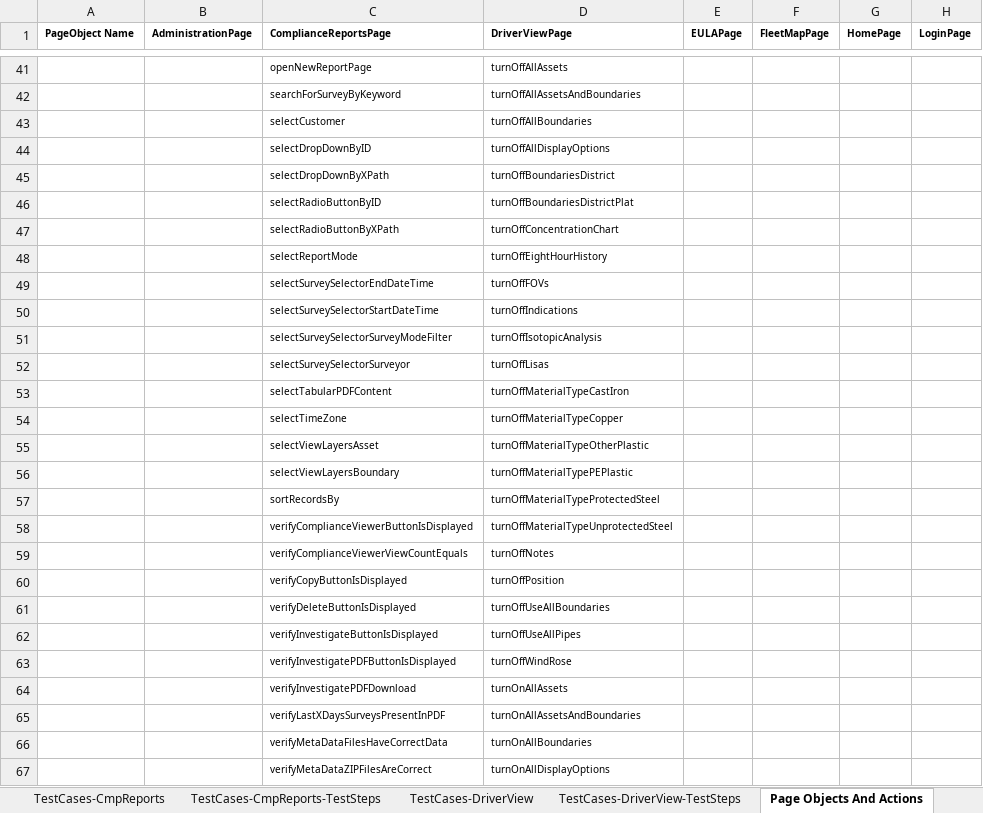
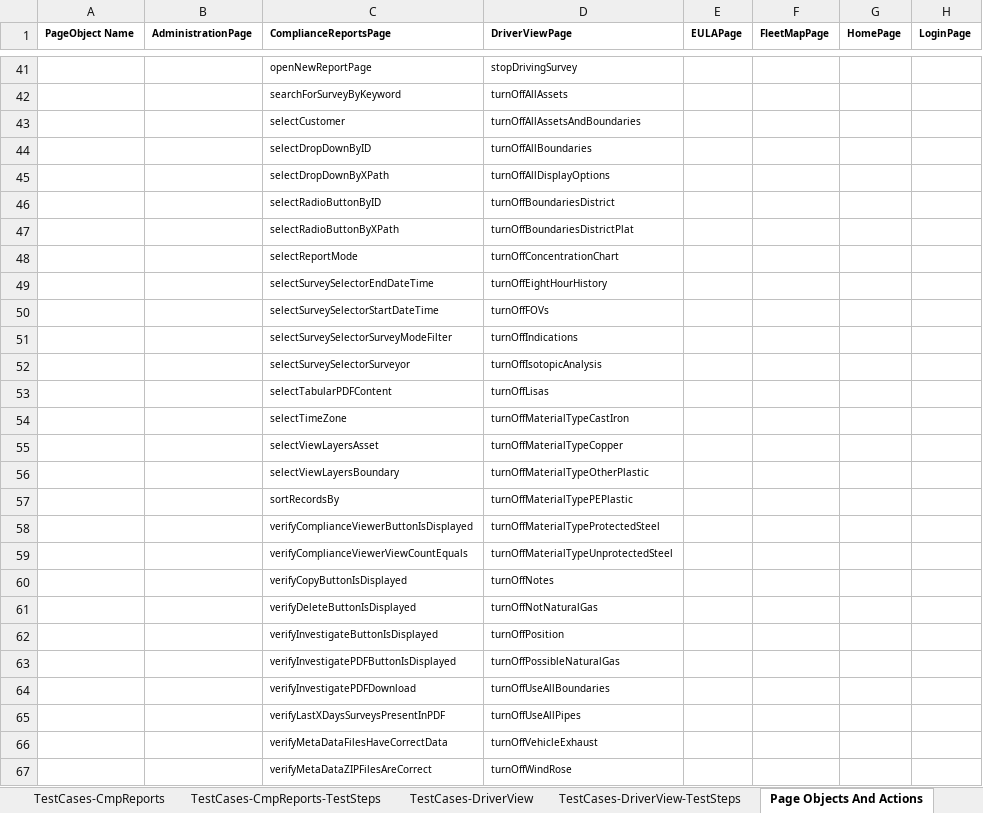
Before and after one commit to SXiang/JUnitWebTest, an Excel workbook: selenium-wd/data/TestCases.xlsx, sheet Page Objects And Actions, drawn as a sheet; only a part is shown, gaps mark what is left out; values as stored, in another font and other column widths than the file's, no borders; the diff covers the shown part only; the diff names each change by its address in the sheet, - before the commit and + after, or states it on an @@ line.

Commit message:
changes in page objects and actions for driver view page as per product changes

```diff
--- a/selenium-wd/data/TestCases.xlsx (sheet Page Objects And Actions)
+++ b/selenium-wd/data/TestCases.xlsx (sheet Page Objects And Actions)
-D41 (DriverViewPage): turnOffAllAssets
+D41 (DriverViewPage): stopDrivingSurvey
-D42 (DriverViewPage): turnOffAllAssetsAndBoundaries
+D42 (DriverViewPage): turnOffAllAssets
-D43 (DriverViewPage): turnOffAllBoundaries
+D43 (DriverViewPage): turnOffAllAssetsAndBoundaries
-D44 (DriverViewPage): turnOffAllDisplayOptions
+D44 (DriverViewPage): turnOffAllBoundaries
-D45 (DriverViewPage): turnOffBoundariesDistrict
+D45 (DriverViewPage): turnOffAllDisplayOptions
-D46 (DriverViewPage): turnOffBoundariesDistrictPlat
+D46 (DriverViewPage): turnOffBoundariesDistrict
-D47 (DriverViewPage): turnOffConcentrationChart
+D47 (DriverViewPage): turnOffBoundariesDistrictPlat
-D48 (DriverViewPage): turnOffEightHourHistory
+D48 (DriverViewPage): turnOffConcentrationChart
-D49 (DriverViewPage): turnOffFOVs
+D49 (DriverViewPage): turnOffEightHourHistory
-D50 (DriverViewPage): turnOffIndications
+D50 (DriverViewPage): turnOffFOVs
-D51 (DriverViewPage): turnOffIsotopicAnalysis
+D51 (DriverViewPage): turnOffIndications
-D52 (DriverViewPage): turnOffLisas
+D52 (DriverViewPage): turnOffIsotopicAnalysis
-D53 (DriverViewPage): turnOffMaterialTypeCastIron
+D53 (DriverViewPage): turnOffLisas
-D54 (DriverViewPage): turnOffMaterialTypeCopper
+D54 (DriverViewPage): turnOffMaterialTypeCastIron
-D55 (DriverViewPage): turnOffMaterialTypeOtherPlastic
+D55 (DriverViewPage): turnOffMaterialTypeCopper
-D56 (DriverViewPage): turnOffMaterialTypePEPlastic
+D56 (DriverViewPage): turnOffMaterialTypeOtherPlastic
-D57 (DriverViewPage): turnOffMaterialTypeProtectedSteel
+D57 (DriverViewPage): turnOffMaterialTypePEPlastic
-D58 (DriverViewPage): turnOffMaterialTypeUnprotectedSteel
+D58 (DriverViewPage): turnOffMaterialTypeProtectedSteel
-D59 (DriverViewPage): turnOffNotes
+D59 (DriverViewPage): turnOffMaterialTypeUnprotectedSteel
-D60 (DriverViewPage): turnOffPosition
+D60 (DriverViewPage): turnOffNotes
-D61 (DriverViewPage): turnOffUseAllBoundaries
+D61 (DriverViewPage): turnOffNotNaturalGas
-D62 (DriverViewPage): turnOffUseAllPipes
+D62 (DriverViewPage): turnOffPosition
-D63 (DriverViewPage): turnOffWindRose
+D63 (DriverViewPage): turnOffPossibleNaturalGas
-D64 (DriverViewPage): turnOnAllAssets
+D64 (DriverViewPage): turnOffUseAllBoundaries
-D65 (DriverViewPage): turnOnAllAssetsAndBoundaries
+D65 (DriverViewPage): turnOffUseAllPipes
-D66 (DriverViewPage): turnOnAllBoundaries
+D66 (DriverViewPage): turnOffVehicleExhaust
-D67 (DriverViewPage): turnOnAllDisplayOptions
+D67 (DriverViewPage): turnOffWindRose
```
Also changed, not shown: 14 added rows, 7 removed rows and 141 edited cells elsewhere in this sheet, sheet TestCases-DriverView-TestSteps, selenium-wd/data/TestCaseData.xlsx, 8 other files.
